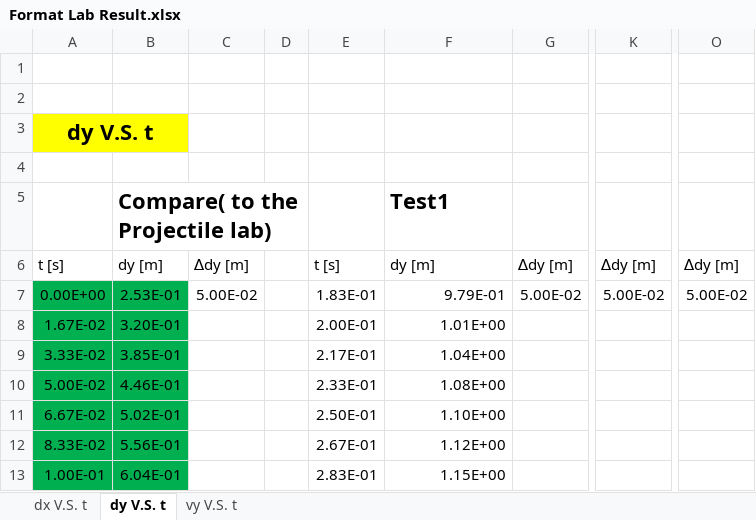
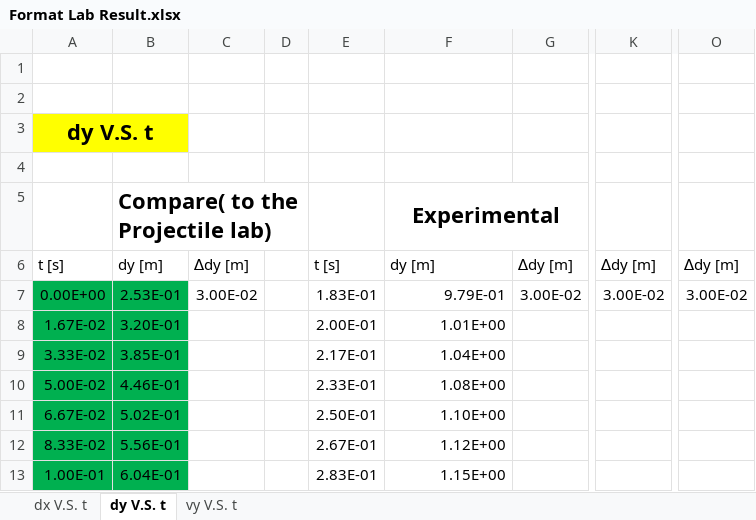
Before and after one commit to zangjiucheng/F22-Vanier-Physic-Lab-Data, an Excel workbook: Format Lab Result.xlsx, sheet dy V.S. t, drawn as a sheet; only a part is shown, gaps mark what is left out; values as stored, in another font and other column widths than the file's, no borders; charts and pictures not drawn; the diff names each change by its address in the sheet, - before the commit and + after, or states it on an @@ line.

```diff
--- a/Format Lab Result.xlsx (sheet dy V.S. t)
+++ b/Format Lab Result.xlsx (sheet dy V.S. t)
-F5: Test1
+F5: Experimental
-F5 alignment: left
+F5 alignment: center
+F5:G5 merged
-C7: 5.00E-02
+C7: 3.00E-02
-G7: 5.00E-02
+G7: 3.00E-02
-K7: 5.00E-02
+K7: 3.00E-02
-O7: 5.00E-02
+O7: 3.00E-02
```
Also changed, not shown: sheet vy V.S. t, sheet dx V.S. t, charts or pictures.
